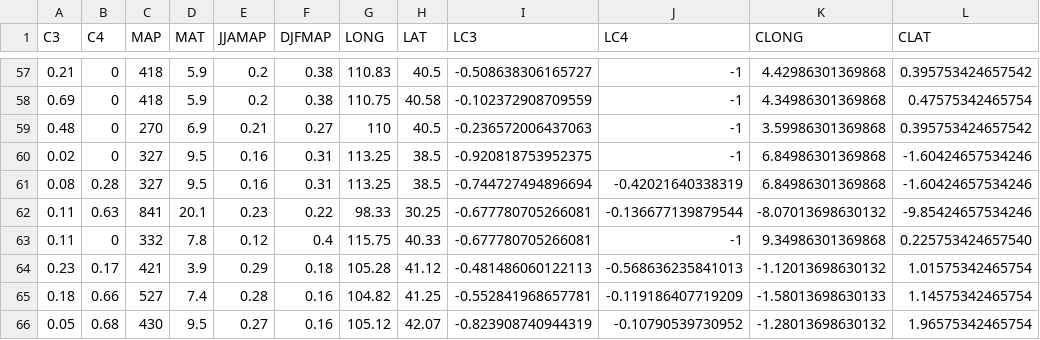
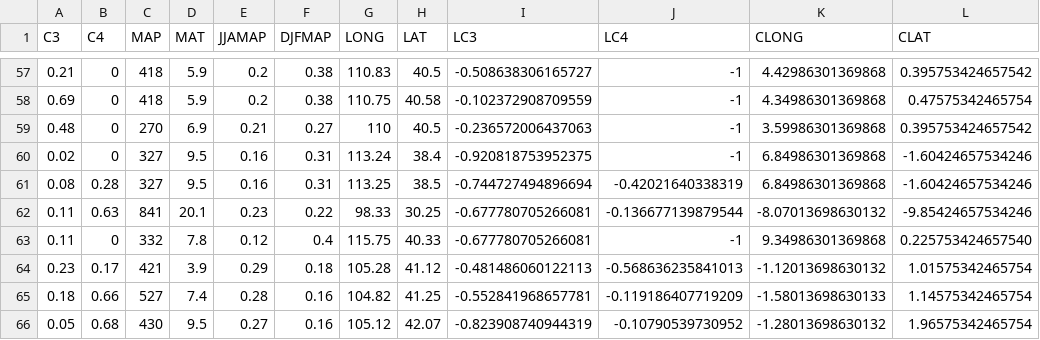
Before and after one commit to AlejoOrdonez/StaGeoMod2021, a CSV file: paruelo.csv, drawn as a sheet; only a part is shown, gaps mark what is left out; the diff names each change by its address in the sheet, - before the commit and + after, or states it on an @@ line.

Commit message:
Update paruelo.csv

```diff
--- a/paruelo.csv
+++ b/paruelo.csv
-G60 (LONG): 113.25
+G60 (LONG): 113.24
-H60 (LAT): 38.5
+H60 (LAT): 38.4
```
